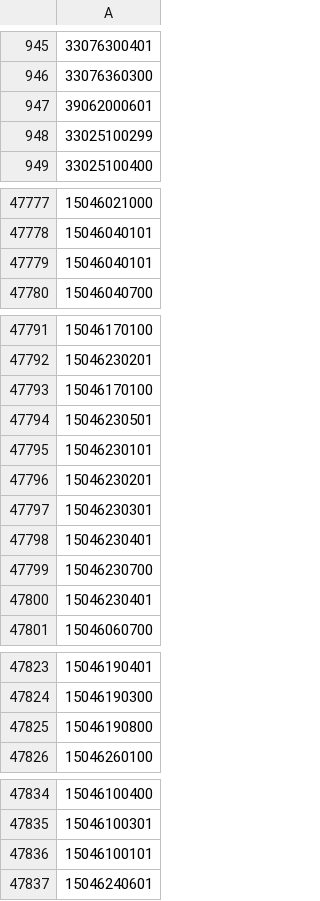
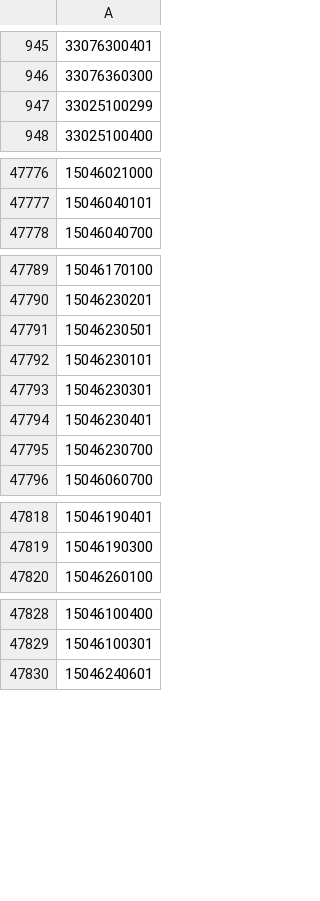
Before and after one commit to OSM-es/validador-ine, a CSV file: ES.csv, drawn as a sheet; only a part is shown, gaps mark what is left out; the diff covers the shown part only; the diff names each change by its address in the sheet, - before the commit and + after, or states it on an @@ line.

```diff
--- a/ES.csv
+++ b/ES.csv
-row 947: 39062000601
-row 47779: 15046040101
-row 47793: 15046170100
-row 47796: 15046230201
-row 47800: 15046230401
-row 47825: 15046190800
-row 47836: 15046100101
```
Also changed, not shown: 1 removed row elsewhere in this file.
